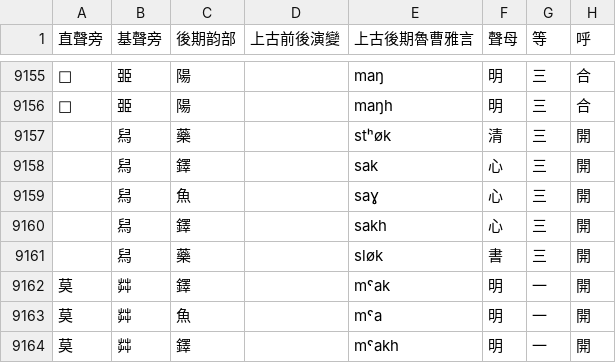
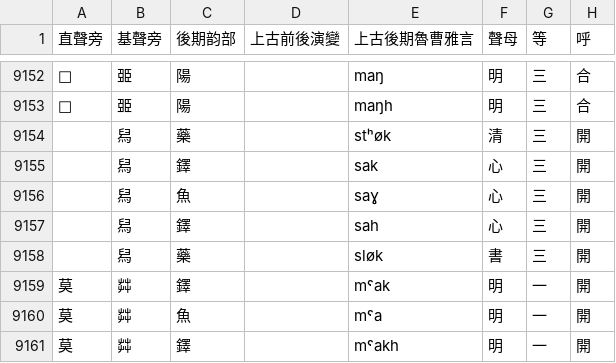
Before and after one commit to uliloewi/Shang4Gu3In1, a CSV file: 上古音.csv, drawn as a sheet; only a part is shown, gaps mark what is left out; addresses are those after the commit; the diff covers the shown part only; the diff names each change by its address in the sheet, - before the commit and + after, or states it on an @@ line.

Commit message:
Update 上古音.csv

```diff
--- a/上古音.csv
+++ b/上古音.csv
-E9157 (上古後期魯曹雅言): sakh
+E9157 (上古後期魯曹雅言): sah
```
Also changed, not shown: 3 added rows, 4 removed rows and 38 edited cells elsewhere in this file.
